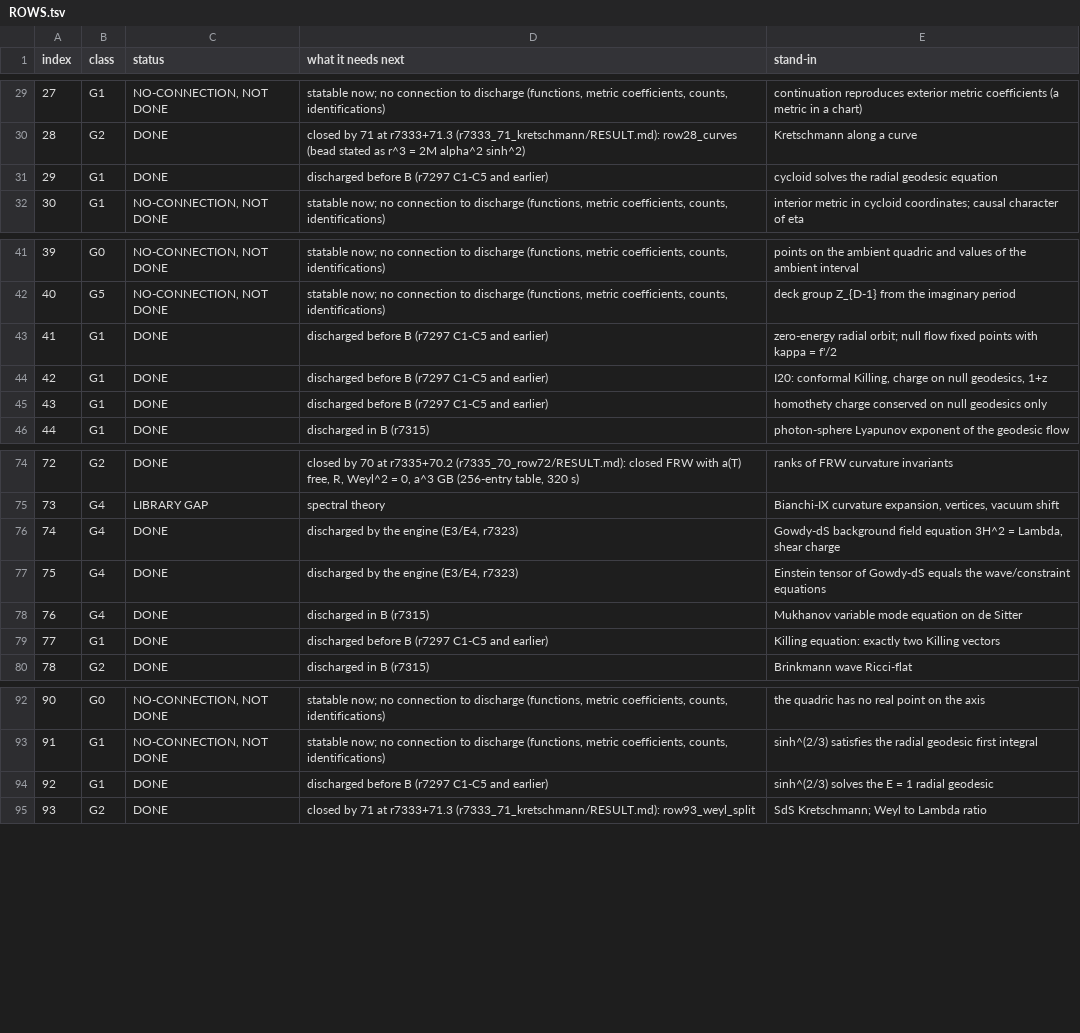
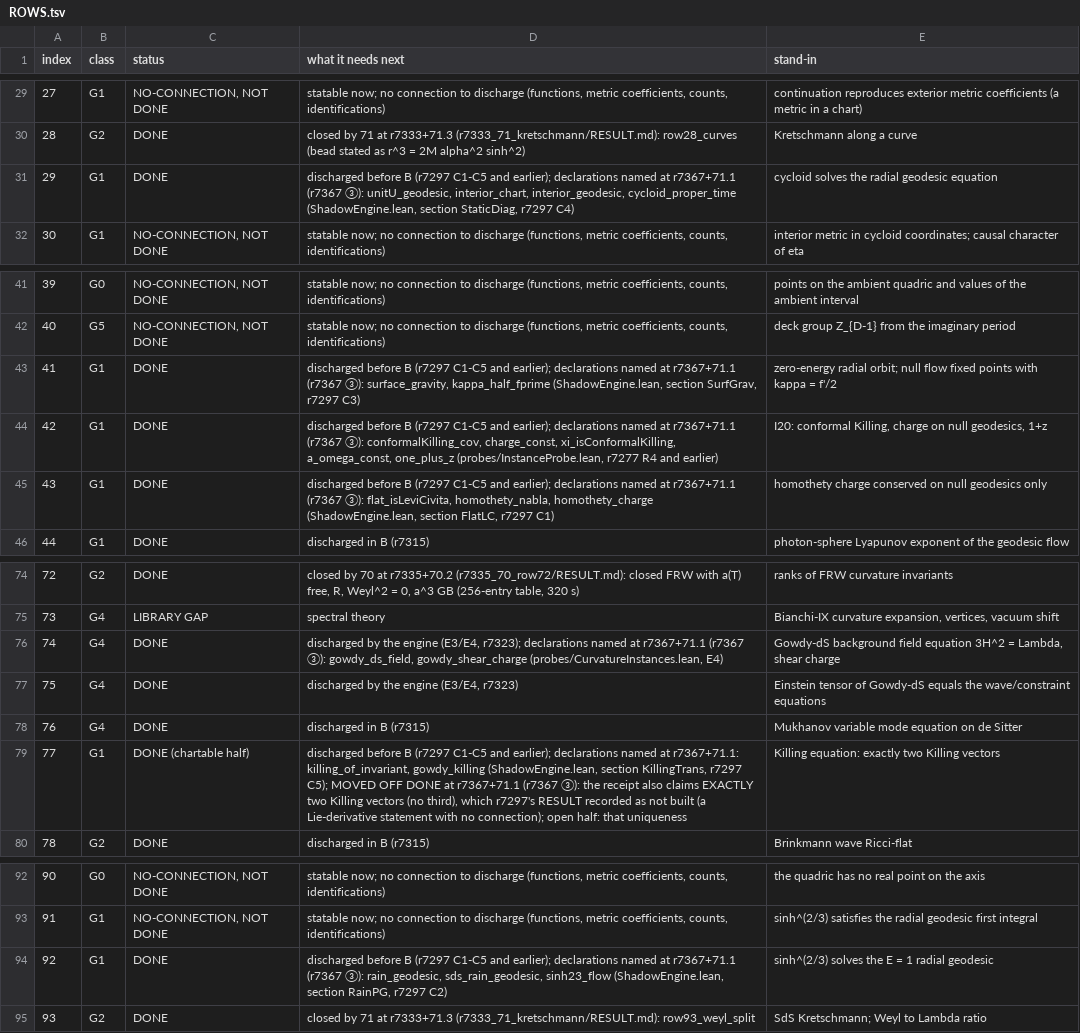
Before and after one commit to daryljanzen/shadow-of-existence, a TSV file: computations/formalisation/r7325_71_inventory/ROWS.tsv, drawn as a sheet; only a part is shown, gaps mark what is left out.

```diff
--- a/computations/formalisation/r7325_71_inventory/ROWS.tsv
+++ b/computations/formalisation/r7325_71_inventory/ROWS.tsv
@@ -30,3 +30,3 @@ index	class	status	what it needs next	stand-in
 28	G2	DONE	closed by 71 at r7333+71.3 (r7333_71_kretschmann/RESULT.md): row28_curves (bead stated as r^3 = 2M alpha^2 sinh^2)	Kretschmann along a curve
-29	G1	DONE	discharged before B (r7297 C1-C5 and earlier)	cycloid solves the radial geodesic equation
+29	G1	DONE	discharged before B (r7297 C1-C5 and earlier); declarations named at r7367+71.1 (r7367 ③): unitU_geodesic, interior_chart, interior_geodesic, cycloid_proper_time (ShadowEngine.lean, section StaticDiag, r7297 C4)	cycloid solves the radial geodesic equation
 30	G1	NO-CONNECTION, NOT DONE	statable now; no connection to discharge (functions, metric coefficients, counts, identifications)	interior metric in cycloid coordinates; causal character of eta
@@ -42,5 +42,5 @@ index	class	status	what it needs next	stand-in
 40	G5	NO-CONNECTION, NOT DONE	statable now; no connection to discharge (functions, metric coefficients, counts, identifications)	deck group Z_{D-1} from the imaginary period
-41	G1	DONE	discharged before B (r7297 C1-C5 and earlier)	zero-energy radial orbit; null flow fixed points with kappa = f'/2
-42	G1	DONE	discharged before B (r7297 C1-C5 and earlier)	I20: conformal Killing, charge on null geodesics, 1+z
-43	G1	DONE	discharged before B (r7297 C1-C5 and earlier)	homothety charge conserved on null geodesics only
+41	G1	DONE	discharged before B (r7297 C1-C5 and earlier); declarations named at r7367+71.1 (r7367 ③): surface_gravity, kappa_half_fprime (ShadowEngine.lean, section SurfGrav, r7297 C3)	zero-energy radial orbit; null flow fixed points with kappa = f'/2
+42	G1	DONE	discharged before B (r7297 C1-C5 and earlier); declarations named at r7367+71.1 (r7367 ③): conformalKilling_cov, charge_const, xi_isConformalKilling, a_omega_const, one_plus_z (probes/InstanceProbe.lean, r7277 R4 and earlier)	I20: conformal Killing, charge on null geodesics, 1+z
+43	G1	DONE	discharged before B (r7297 C1-C5 and earlier); declarations named at r7367+71.1 (r7367 ③): flat_isLeviCivita, homothety_nabla, homothety_charge (ShadowEngine.lean, section FlatLC, r7297 C1)	homothety charge conserved on null geodesics only
 44	G1	DONE	discharged in B (r7315)	photon-sphere Lyapunov exponent of the geodesic flow
@@ -75,6 +75,6 @@ index	class	status	what it needs next	stand-in
 73	G4	LIBRARY GAP	spectral theory	Bianchi-IX curvature expansion, vertices, vacuum shift
-74	G4	DONE	discharged by the engine (E3/E4, r7323)	Gowdy-dS background field equation 3H^2 = Lambda, shear charge
+74	G4	DONE	discharged by the engine (E3/E4, r7323); declarations named at r7367+71.1 (r7367 ③): gowdy_ds_field, gowdy_shear_charge (probes/CurvatureInstances.lean, E4)	Gowdy-dS background field equation 3H^2 = Lambda, shear charge
 75	G4	DONE	discharged by the engine (E3/E4, r7323)	Einstein tensor of Gowdy-dS equals the wave/constraint equations
 76	G4	DONE	discharged in B (r7315)	Mukhanov variable mode equation on de Sitter
-77	G1	DONE	discharged before B (r7297 C1-C5 and earlier)	Killing equation: exactly two Killing vectors
+77	G1	DONE (chartable half)	discharged before B (r7297 C1-C5 and earlier); declarations named at r7367+71.1: killing_of_invariant, gowdy_killing (ShadowEngine.lean, section KillingTrans, r7297 C5); MOVED OFF DONE at r7367+71.1 (r7367 ③): the receipt also claims EXACTLY two Killing vectors (no third), which r7297's RESULT recorded as not built (a Lie-derivative statement with no connection); open half: that uniqueness	Killing equation: exactly two Killing vectors
 78	G2	DONE	discharged in B (r7315)	Brinkmann wave Ricci-flat
@@ -93,3 +93,3 @@ index	class	status	what it needs next	stand-in
 91	G1	NO-CONNECTION, NOT DONE	statable now; no connection to discharge (functions, metric coefficients, counts, identifications)	sinh^(2/3) satisfies the radial geodesic first integral
-92	G1	DONE	discharged before B (r7297 C1-C5 and earlier)	sinh^(2/3) solves the E = 1 radial geodesic
+92	G1	DONE	discharged before B (r7297 C1-C5 and earlier); declarations named at r7367+71.1 (r7367 ③): rain_geodesic, sds_rain_geodesic, sinh23_flow (ShadowEngine.lean, section RainPG, r7297 C2)	sinh^(2/3) solves the E = 1 radial geodesic
 93	G2	DONE	closed by 71 at r7333+71.3 (r7333_71_kretschmann/RESULT.md): row93_weyl_split	SdS Kretschmann; Weyl to Lambda ratio
```
Also changed, not shown: 3 other files.
